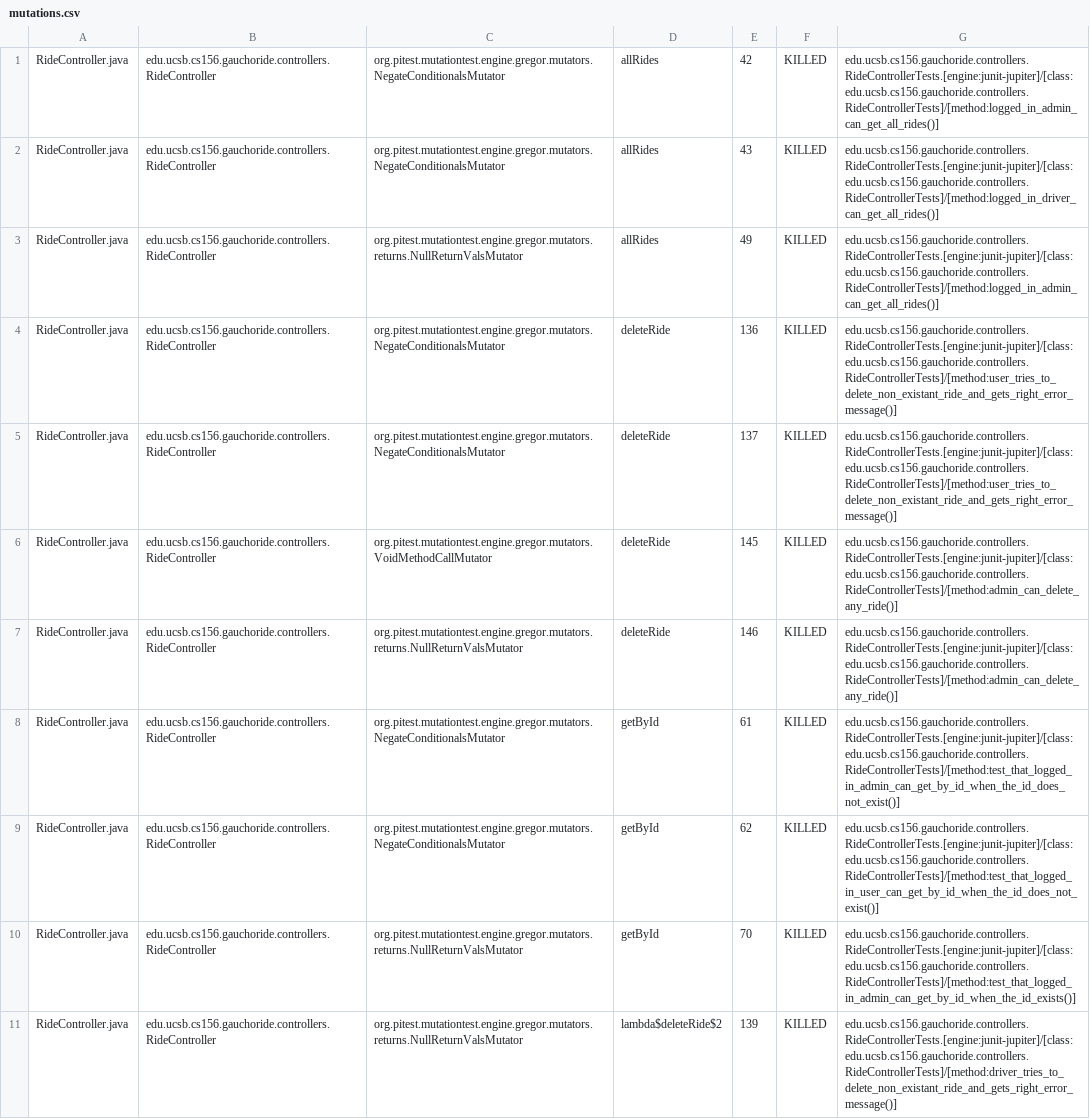
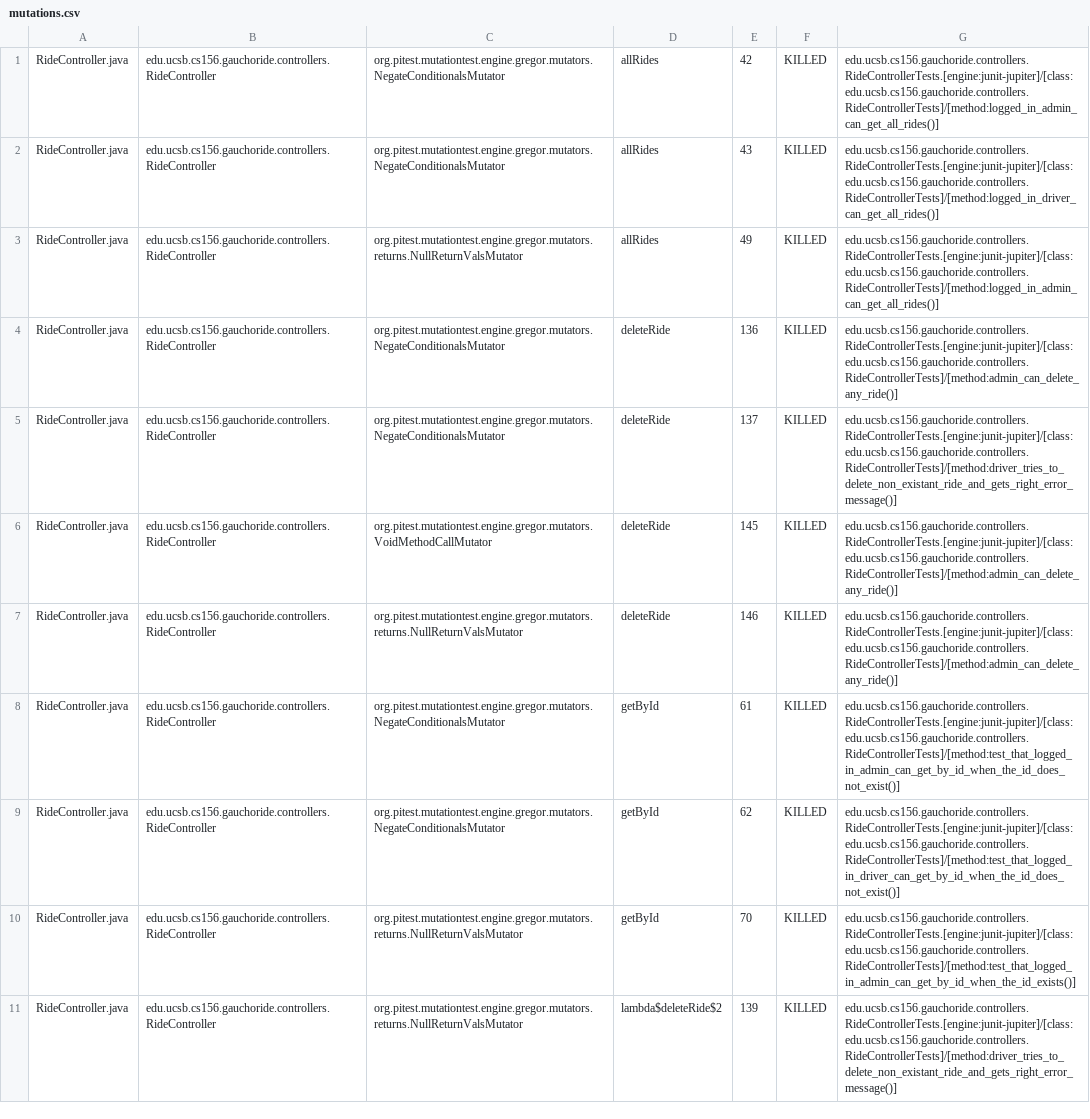
Before and after one commit to ucsb-cs156-w24/proj-gauchoride-w24-7pm-1, a CSV file: prs/51/pitest/mutations.csv, drawn as a sheet; only a part is shown; the diff covers the shown part only.

Commit message:
Deploying to gh-pages from @ ucsb-cs156-w24/proj-gauchoride-w24-7pm-1@1588c893a52dc13c2028e882f5d94a496822ae92 🚀

```diff
--- a/prs/51/pitest/mutations.csv
+++ b/prs/51/pitest/mutations.csv
@@ -3,4 +3,4 @@ RideController.java,edu.ucsb.cs156.gauchoride.controllers.RideController,org.pit
 RideController.java,edu.ucsb.cs156.gauchoride.controllers.RideController,org.pitest.mutationtest.engine.gregor.mutators.returns.NullReturnValsMutator,allRides,49,KILLED,edu.ucsb.cs156.gauchoride.controllers.RideControllerTests.[engine:junit-jupiter]/[class:edu.ucsb.cs156.gauchoride.controllers.RideControllerTests]/[method:logged_in_admin_can_get_all_rides()]
-RideController.java,edu.ucsb.cs156.gauchoride.controllers.RideController,org.pitest.mutationtest.engine.gregor.mutators.NegateConditionalsMutator,deleteRide,136,KILLED,edu.ucsb.cs156.gauchoride.controllers.RideControllerTests.[engine:junit-jupiter]/[class:edu.ucsb.cs156.gauchoride.controllers.RideControllerTests]/[method:user_tries_to_delete_non_existant_ride_and_gets_right_error_message()]
-RideController.java,edu.ucsb.cs156.gauchoride.controllers.RideController,org.pitest.mutationtest.engine.gregor.mutators.NegateConditionalsMutator,deleteRide,137,KILLED,edu.ucsb.cs156.gauchoride.controllers.RideControllerTests.[engine:junit-jupiter]/[class:edu.ucsb.cs156.gauchoride.controllers.RideControllerTests]/[method:user_tries_to_delete_non_existant_ride_and_gets_right_error_message()]
+RideController.java,edu.ucsb.cs156.gauchoride.controllers.RideController,org.pitest.mutationtest.engine.gregor.mutators.NegateConditionalsMutator,deleteRide,136,KILLED,edu.ucsb.cs156.gauchoride.controllers.RideControllerTests.[engine:junit-jupiter]/[class:edu.ucsb.cs156.gauchoride.controllers.RideControllerTests]/[method:admin_can_delete_any_ride()]
+RideController.java,edu.ucsb.cs156.gauchoride.controllers.RideController,org.pitest.mutationtest.engine.gregor.mutators.NegateConditionalsMutator,deleteRide,137,KILLED,edu.ucsb.cs156.gauchoride.controllers.RideControllerTests.[engine:junit-jupiter]/[class:edu.ucsb.cs156.gauchoride.controllers.RideControllerTests]/[method:driver_tries_to_delete_non_existant_ride_and_gets_right_error_message()]
 RideController.java,edu.ucsb.cs156.gauchoride.controllers.RideController,org.pitest.mutationtest.engine.gregor.mutators.VoidMethodCallMutator,deleteRide,145,KILLED,edu.ucsb.cs156.gauchoride.controllers.RideControllerTests.[engine:junit-jupiter]/[class:edu.ucsb.cs156.gauchoride.controllers.RideControllerTests]/[method:admin_can_delete_any_ride()]
@@ -8,3 +8,3 @@ RideController.java,edu.ucsb.cs156.gauchoride.controllers.RideController,org.pit
 RideController.java,edu.ucsb.cs156.gauchoride.controllers.RideController,org.pitest.mutationtest.engine.gregor.mutators.NegateConditionalsMutator,getById,61,KILLED,edu.ucsb.cs156.gauchoride.controllers.RideControllerTests.[engine:junit-jupiter]/[class:edu.ucsb.cs156.gauchoride.controllers.RideControllerTests]/[method:test_that_logged_in_admin_can_get_by_id_when_the_id_does_not_exist()]
-RideController.java,edu.ucsb.cs156.gauchoride.controllers.RideController,org.pitest.mutationtest.engine.gregor.mutators.NegateConditionalsMutator,getById,62,KILLED,edu.ucsb.cs156.gauchoride.controllers.RideControllerTests.[engine:junit-jupiter]/[class:edu.ucsb.cs156.gauchoride.controllers.RideControllerTests]/[method:test_that_logged_in_user_can_get_by_id_when_the_id_does_not_exist()]
+RideController.java,edu.ucsb.cs156.gauchoride.controllers.RideController,org.pitest.mutationtest.engine.gregor.mutators.NegateConditionalsMutator,getById,62,KILLED,edu.ucsb.cs156.gauchoride.controllers.RideControllerTests.[engine:junit-jupiter]/[class:edu.ucsb.cs156.gauchoride.controllers.RideControllerTests]/[method:test_that_logged_in_driver_can_get_by_id_when_the_id_does_not_exist()]
 RideController.java,edu.ucsb.cs156.gauchoride.controllers.RideController,org.pitest.mutationtest.engine.gregor.mutators.returns.NullReturnValsMutator,getById,70,KILLED,edu.ucsb.cs156.gauchoride.controllers.RideControllerTests.[engine:junit-jupiter]/[class:edu.ucsb.cs156.gauchoride.controllers.RideControllerTests]/[method:test_that_logged_in_admin_can_get_by_id_when_the_id_exists()]
```
Also changed, not shown: 34 edited cells elsewhere in this file, 17 other files.
